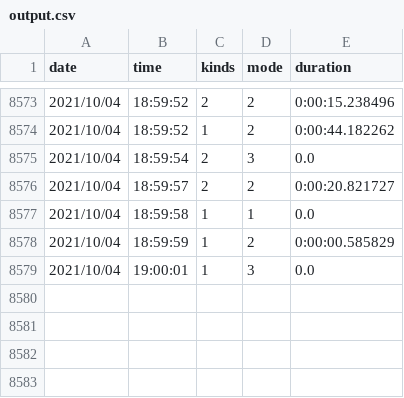
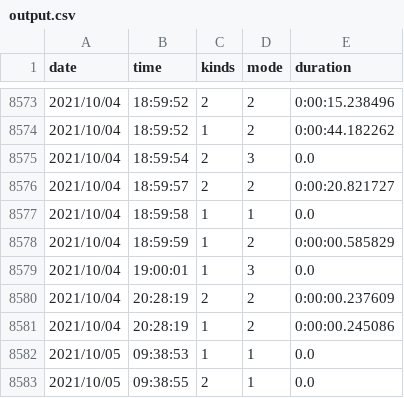
Before and after one commit to shofukuoka/20220419, a CSV file: output.csv, drawn as a sheet; only a part is shown, gaps mark what is left out.

```diff
--- a/output.csv
+++ b/output.csv
@@ -8579 +8579,5 @@ date;time;kinds;mode;duration
 2021/10/04 ;19:00:01;1;3;0.0
+2021/10/04 ;20:28:19;2;2;0:00:00.237609
+2021/10/04 ;20:28:19;1;2;0:00:00.245086
+2021/10/05 ;09:38:53;1;1;0.0
+2021/10/05 ;09:38:55;2;1;0.0
```
Also changed, not shown: 22 other files.
